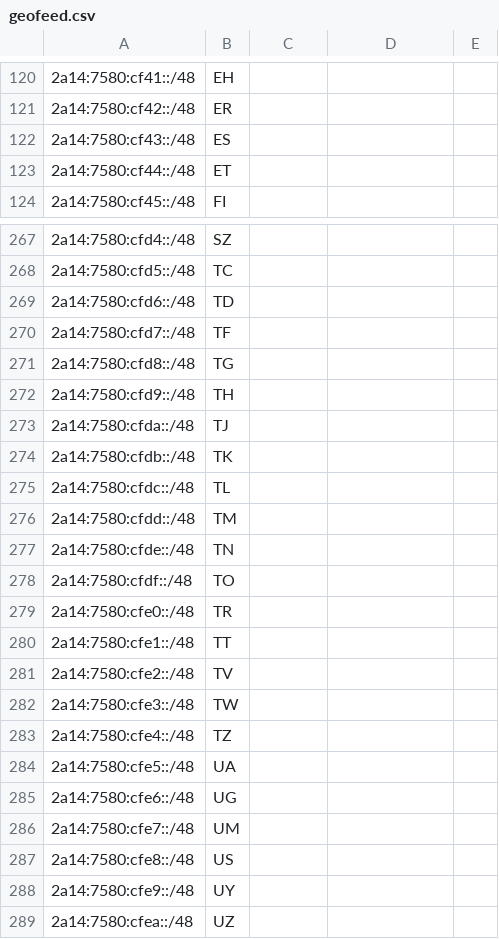
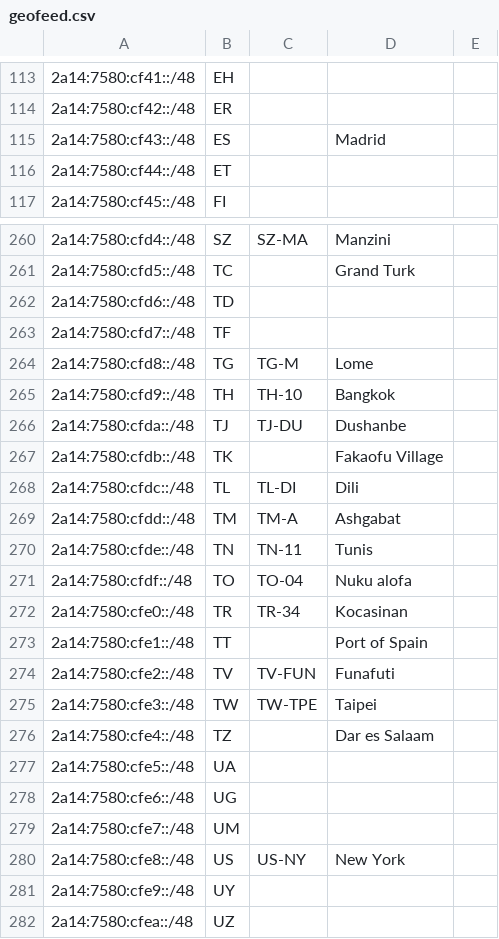
Before and after one commit to AVSISP/avsisp.com, a CSV file: geofeed.csv, drawn as a sheet; only a part is shown, gaps mark what is left out; the diff covers the shown part only.

```diff
--- a/geofeed.csv
+++ b/geofeed.csv
@@ -121,3 +114,3 @@
 2a14:7580:cf42::/48,ER,,,
-2a14:7580:cf43::/48,ES,,,
+2a14:7580:cf43::/48,ES,,Madrid,
 2a14:7580:cf44::/48,ET,,,
@@ -267,18 +260,18 @@
-2a14:7580:cfd4::/48,SZ,,,
-2a14:7580:cfd5::/48,TC,,,
+2a14:7580:cfd4::/48,SZ,SZ-MA,Manzini,
+2a14:7580:cfd5::/48,TC,,Grand Turk,
 2a14:7580:cfd6::/48,TD,,,
 2a14:7580:cfd7::/48,TF,,,
-2a14:7580:cfd8::/48,TG,,,
-2a14:7580:cfd9::/48,TH,,,
-2a14:7580:cfda::/48,TJ,,,
-2a14:7580:cfdb::/48,TK,,,
-2a14:7580:cfdc::/48,TL,,,
-2a14:7580:cfdd::/48,TM,,,
-2a14:7580:cfde::/48,TN,,,
-2a14:7580:cfdf::/48,TO,,,
-2a14:7580:cfe0::/48,TR,,,
-2a14:7580:cfe1::/48,TT,,,
-2a14:7580:cfe2::/48,TV,,,
-2a14:7580:cfe3::/48,TW,,,
-2a14:7580:cfe4::/48,TZ,,,
+2a14:7580:cfd8::/48,TG,TG-M,Lome,
+2a14:7580:cfd9::/48,TH,TH-10,Bangkok,
+2a14:7580:cfda::/48,TJ,TJ-DU,Dushanbe,
+2a14:7580:cfdb::/48,TK,,Fakaofu Village,
+2a14:7580:cfdc::/48,TL,TL-DI,Dili,
+2a14:7580:cfdd::/48,TM,TM-A,Ashgabat,
+2a14:7580:cfde::/48,TN,TN-11,Tunis,
+2a14:7580:cfdf::/48,TO,TO-04,Nuku alofa,
+2a14:7580:cfe0::/48,TR,TR-34,Kocasinan,
+2a14:7580:cfe1::/48,TT,,Port of Spain,
+2a14:7580:cfe2::/48,TV,TV-FUN,Funafuti,
+2a14:7580:cfe3::/48,TW,TW-TPE,Taipei,
+2a14:7580:cfe4::/48,TZ,,Dar es Salaam,
 2a14:7580:cfe5::/48,UA,,,
@@ -286,3 +279,3 @@
 2a14:7580:cfe7::/48,UM,,,
-2a14:7580:cfe8::/48,US,,,
+2a14:7580:cfe8::/48,US,US-NY,New York,
 2a14:7580:cfe9::/48,UY,,,
```
Also changed, not shown: 7 removed rows and 55 edited cells elsewhere in this file.
